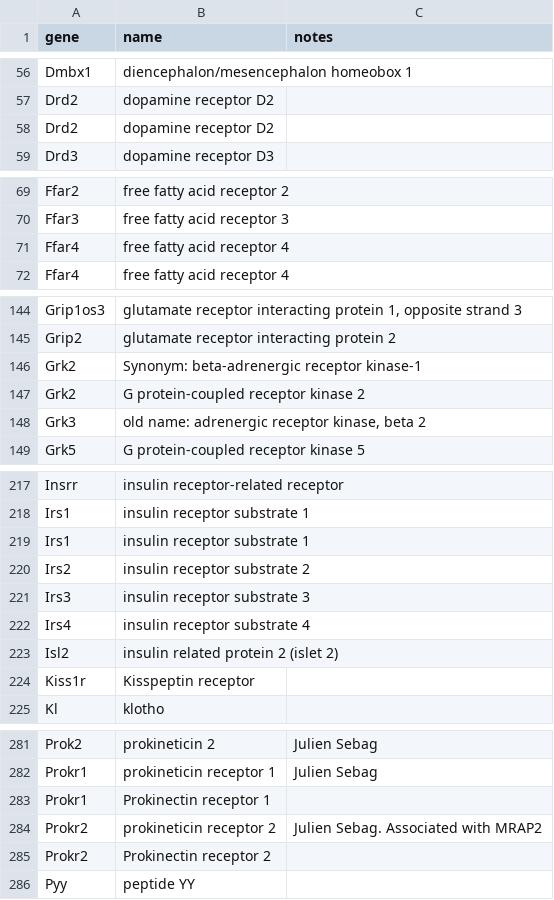
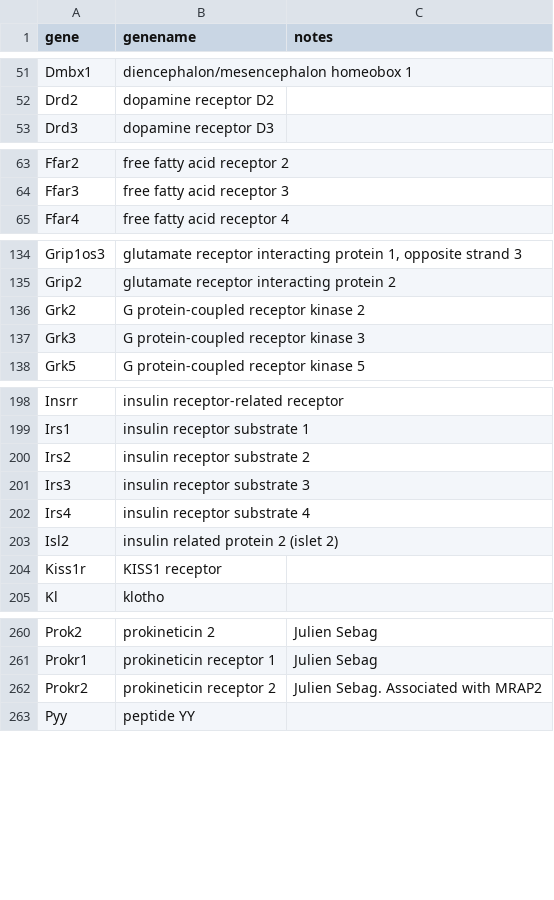
Before and after one commit to JordanWean/jbw_utils, a CSV file: genesofinterest.csv, drawn as a sheet; only a part is shown, gaps mark what is left out; the diff covers the shown part only.

Commit message:
added name search

```diff
--- a/genesofinterest.csv
+++ b/genesofinterest.csv
@@ -1 +1 @@
-"gene","name","notes"
+"gene","genename","notes"
@@ -57,3 +52,2 @@
 "Drd2","dopamine receptor D2",""
-"Drd2","dopamine receptor D2",""
 "Drd3","dopamine receptor D3",""
@@ -70,3 +64,2 @@
 "Ffar3","free fatty acid receptor 3",""
-"Ffar4","free fatty acid receptor 4",""
 "Ffar4","free fatty acid receptor 4",""
@@ -145,5 +135,4 @@
 "Grip2","glutamate receptor interacting protein 2",""
-"Grk2","Synonym: beta-adrenergic receptor kinase-1",""
 "Grk2","G protein-coupled receptor kinase 2",""
-"Grk3","old name: adrenergic receptor kinase, beta 2",""
+"Grk3","G protein-coupled receptor kinase 3",""
 "Grk5","G protein-coupled receptor kinase 5",""
@@ -218,3 +199,2 @@
 "Irs1","insulin receptor substrate 1",""
-"Irs1","insulin receptor substrate 1",""
 "Irs2","insulin receptor substrate 2",""
@@ -223,3 +203,3 @@
 "Isl2","insulin related protein 2 (islet 2)",""
-"Kiss1r","Kisspeptin receptor",""
+"Kiss1r","KISS1 receptor",""
 "Kl","klotho",""
@@ -282,5 +261,3 @@
 "Prokr1","prokineticin receptor 1","Julien Sebag"
-"Prokr1","Prokinectin receptor 1",""
 "Prokr2","prokineticin receptor 2","Julien Sebag. Associated with MRAP2"
-"Prokr2","Prokinectin receptor 2",""
 "Pyy","peptide YY",""
```
Also changed, not shown: 17 removed rows and 13 edited cells elsewhere in this file, 1 other file.
